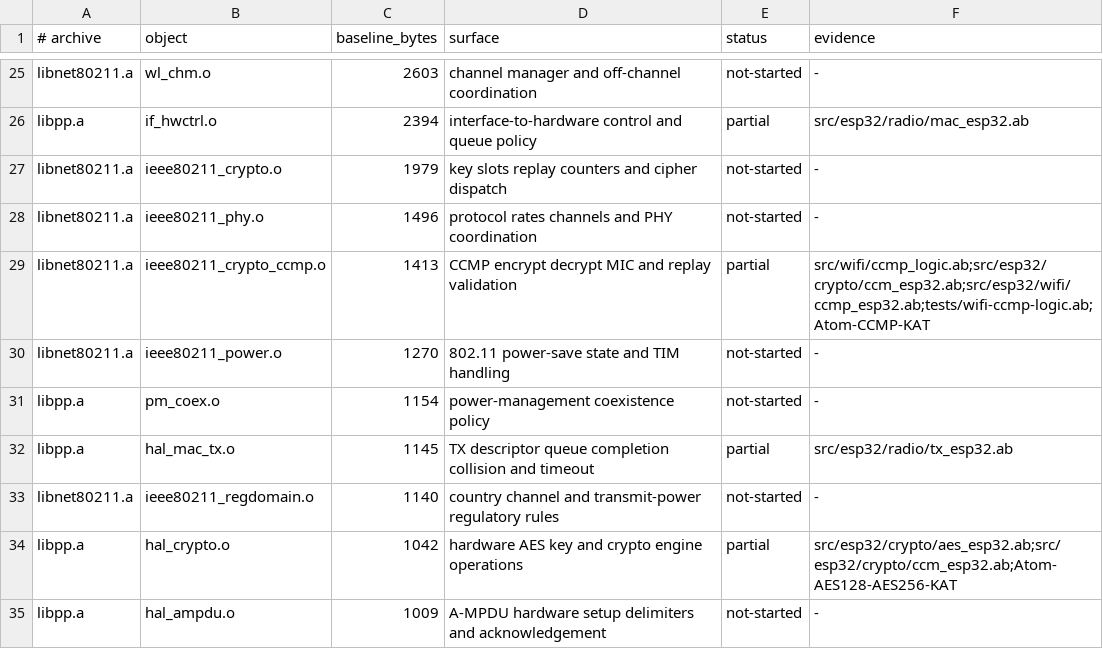
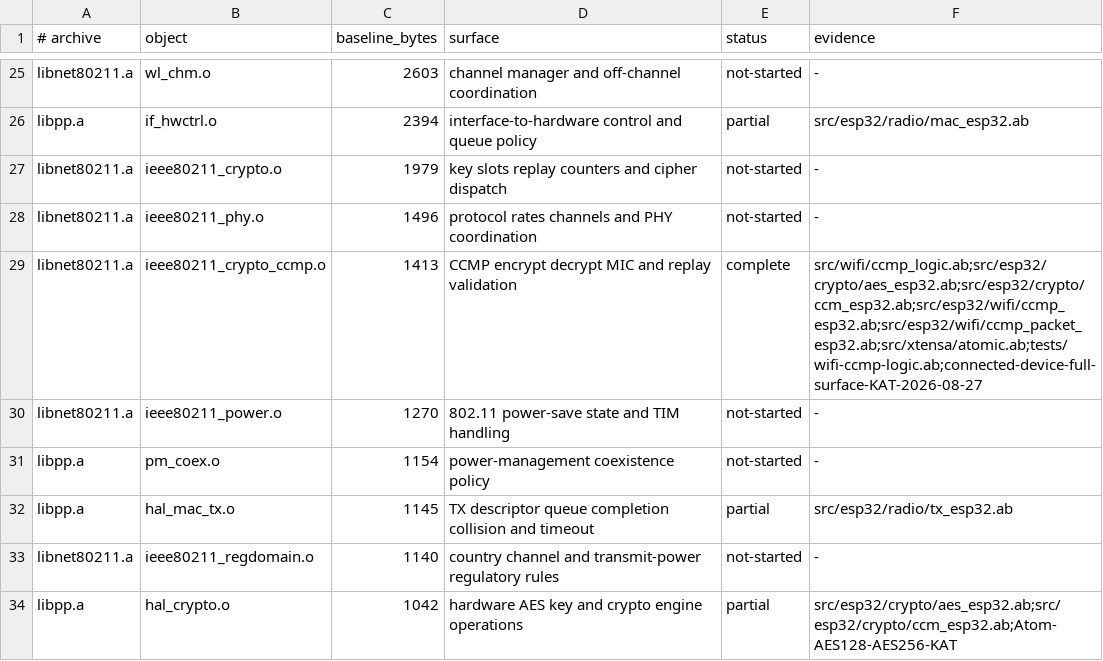
Before and after one commit to AndreBaltazar8/abla-embedded, a TSV file: esp32-opaque-radio-parity.tsv, drawn as a sheet; only a part is shown, gaps mark what is left out; the shorter side is filled out with more unchanged rows.

Commit message:
Complete native ESP32 CCMP object parity

```diff
--- a/esp32-opaque-radio-parity.tsv
+++ b/esp32-opaque-radio-parity.tsv
@@ -28,3 +28,3 @@ libnet80211.a	ieee80211_crypto.o	1979	key slots replay counters and cipher dispa
 libnet80211.a	ieee80211_phy.o	1496	protocol rates channels and PHY coordination	not-started	-
-libnet80211.a	ieee80211_crypto_ccmp.o	1413	CCMP encrypt decrypt MIC and replay validation	partial	src/wifi/ccmp_logic.ab;src/esp32/crypto/ccm_esp32.ab;src/esp32/wifi/ccmp_esp32.ab;tests/wifi-ccmp-logic.ab;Atom-CCMP-KAT
+libnet80211.a	ieee80211_crypto_ccmp.o	1413	CCMP encrypt decrypt MIC and replay validation	complete	src/wifi/ccmp_logic.ab;src/esp32/crypto/aes_esp32.ab;src/esp32/crypto/ccm_esp32.ab;src/esp32/wifi/ccmp_esp32.ab;src/esp32/wifi/ccmp_packet_esp32.ab;src/xtensa/atomic.ab;tests/wifi-ccmp-logic.ab;connected-device-full-surface-KAT-2026-08-27
 libnet80211.a	ieee80211_power.o	1270	802.11 power-save state and TIM handling	not-started	-
```
Also changed, not shown: 12 other files.
